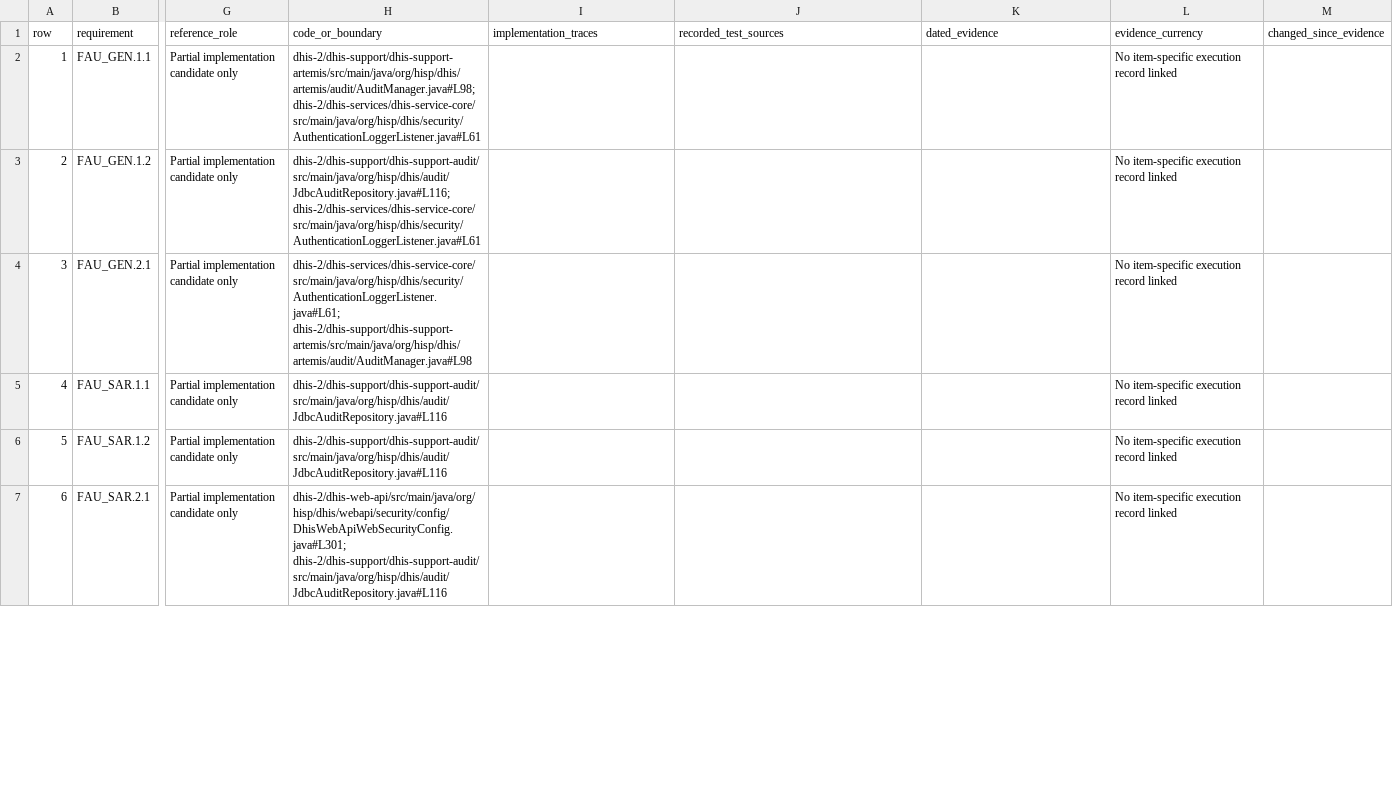
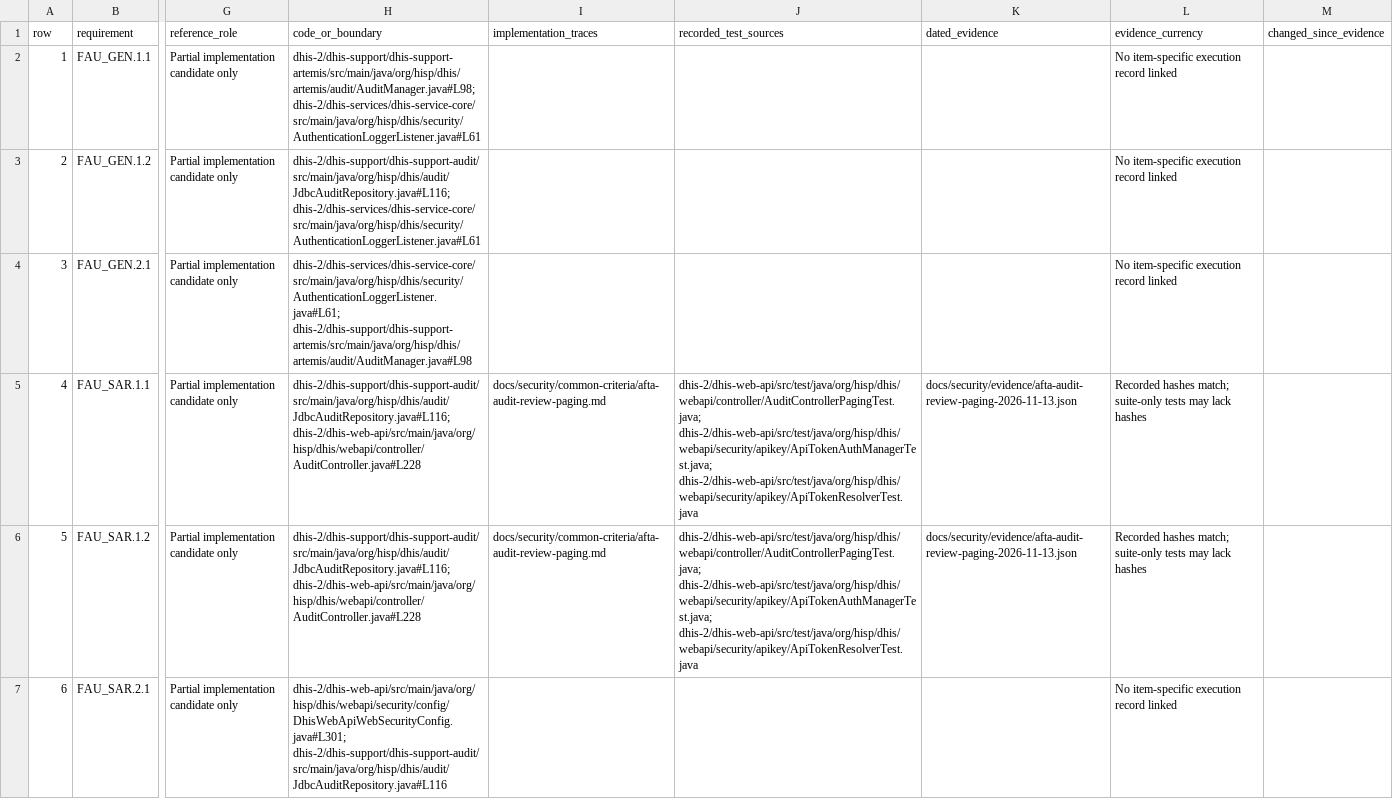
Before and after one commit to PardasHealth/dhis2-core, a CSV file: docs/security/common-criteria/afta-requirement-traceability.csv, drawn as a sheet; only a part is shown, gaps mark what is left out; the diff covers the shown part only; the diff names each change by its address in the sheet, - before the commit and + after, or states it on an @@ line.

Commit message:
docs(afta): trace audit review fixes to executed regressions

```diff
--- a/docs/security/common-criteria/afta-requirement-traceability.csv
+++ b/docs/security/common-criteria/afta-requirement-traceability.csv
-H5:H6 (code_or_boundary): dhis-2/dhis-support/dhis-support-audit/src/main/java/org/hisp/dhis/audit/JdbcAuditRepository.java#L116
+H5:H6 (code_or_boundary): dhis-2/dhis-support/dhis-support-audit/src/main/java/org/hisp/dhis/audit/JdbcAuditRepository.java#L116; dhis-2/dhis-web-api/src/main/java/org/hisp/dhis/webapi/controller/AuditController.java#L228
-I5:I6 (implementation_traces): (empty)
+I5:I6 (implementation_traces): docs/security/common-criteria/afta-audit-review-paging.md
-J5:J6 (recorded_test_sources): (empty)
+J5:J6 (recorded_test_sources): dhis-2/dhis-web-api/src/test/java/org/hisp/dhis/webapi/controller/AuditControllerPagingTest.java; dhis-2/dhis-web-api/src/test/java/org/hisp/dhis/webapi/security/apikey/ApiTokenAuthManagerTest.java; dhis-2/dhis-web-api/src/test/java/org/hisp/dhis/webapi/security/apikey/ApiTokenResolverTest.java
-K5:K6 (dated_evidence): (empty)
+K5:K6 (dated_evidence): docs/security/evidence/afta-audit-review-paging-2026-11-13.json
-L5:L6 (evidence_currency): No item-specific execution record linked
+L5:L6 (evidence_currency): Recorded hashes match; suite-only tests may lack hashes
```
Also changed, not shown: 5 edited cells elsewhere in this file, docs/security/common-criteria/afta-selected-requirements-review.csv, 8 other files.
